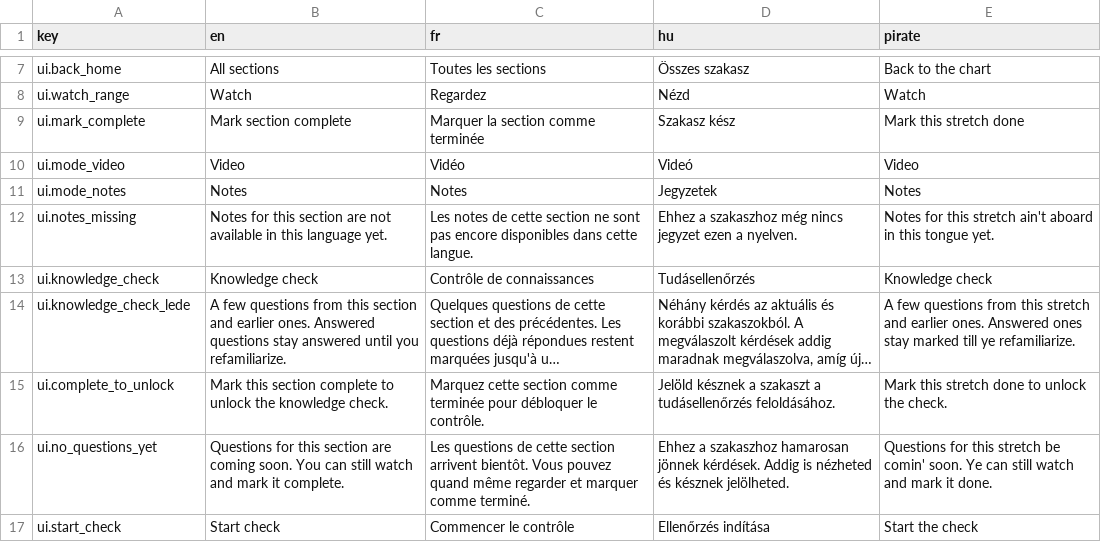
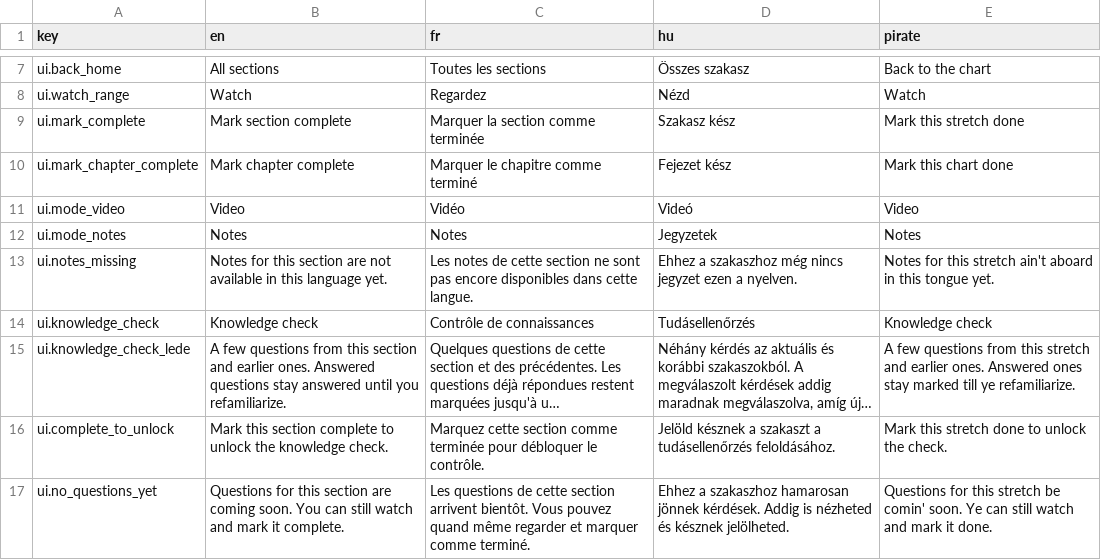
Before and after one commit to nicolas-trente-ans/fermats-last-lecture, a CSV file: public/assets/data/localization/ui.csv, drawn as a sheet; only a part is shown, gaps mark what is left out; the shorter side is filled out with more unchanged rows; long unchanged cells end in ….

```diff
--- a/public/assets/data/localization/ui.csv
+++ b/public/assets/data/localization/ui.csv
@@ -9,2 +9,3 @@ ui.watch_range,Watch,Regardez,Nézd,Watch
 ui.mark_complete,Mark section complete,Marquer la section comme terminée,Szakasz kész,Mark this stretch done
+ui.mark_chapter_complete,Mark chapter complete,Marquer le chapitre comme terminé,Fejezet kész,Mark this chart done
 ui.mode_video,Video,Vidéo,Videó,Video
```
Also changed, not shown: public/assets/data/localization/sandboxes/flt-n3.csv, 13 other files.
